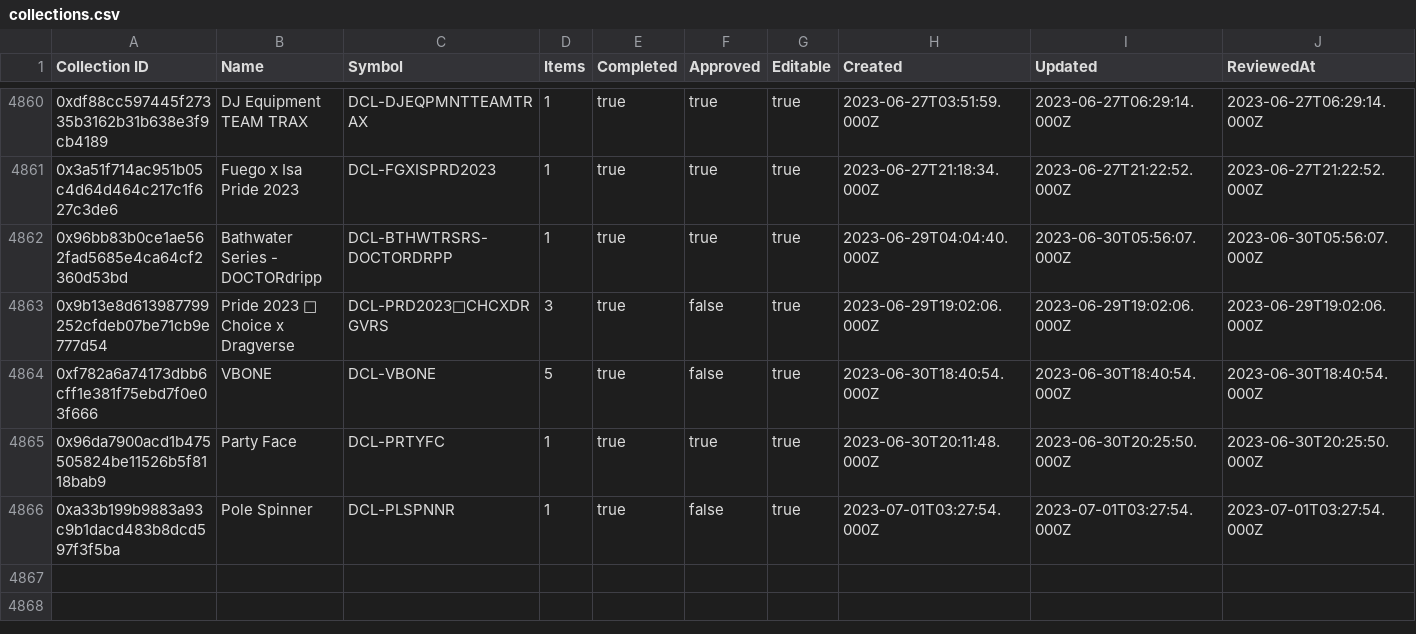
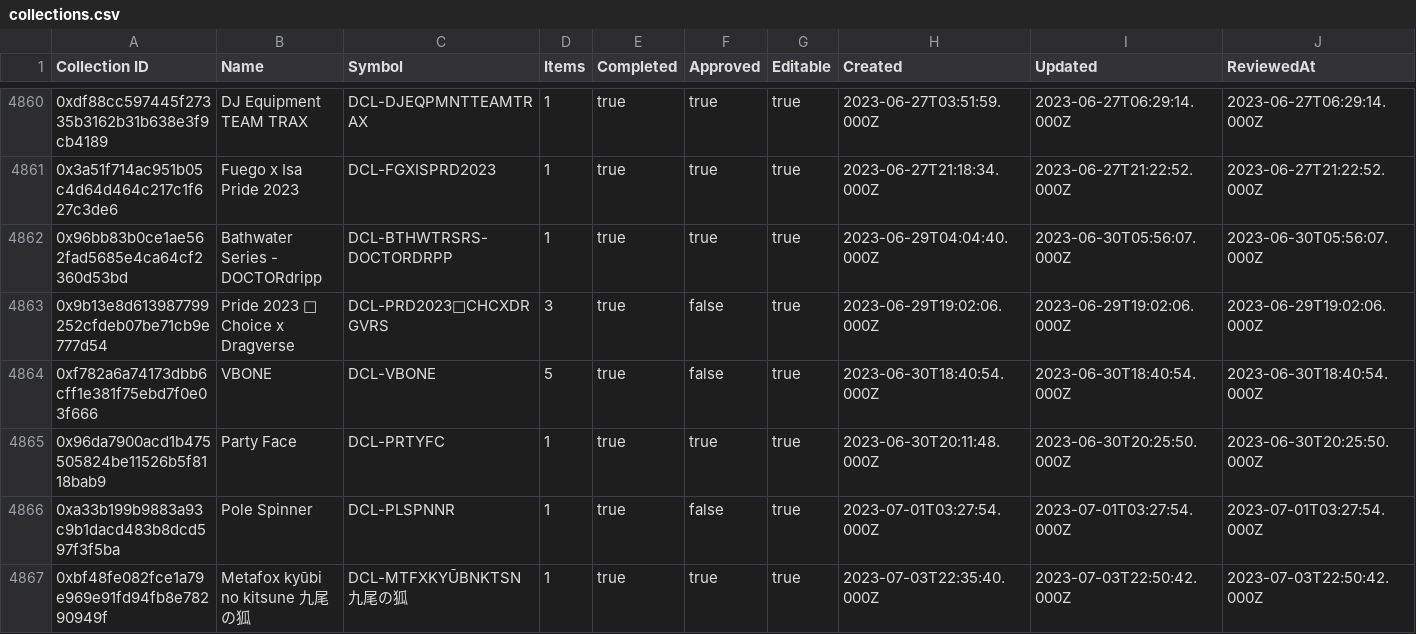
Before and after one commit to 1emu/transparency, a CSV file: collections.csv, drawn as a sheet; only a part is shown, gaps mark what is left out; rows hold the shown columns only; the diff covers the shown part only; the diff names each change by its address in the sheet, - before the commit and + after, or states it on an @@ line.

```diff
--- a/collections.csv
+++ b/collections.csv
+row 4867: 0xbf48fe082fce1a79e969e91fd94fb8e78290949f | Metafox kyūbi no kitsune 九尾の狐 | DCL-MTFXKYŪBNKTSN九尾の狐 | 1 | true | true | true | 2023-07-03T22:35:40.000Z | 2023-07-03T22:50:42.000Z | 2023-07-03T22:50:42.000Z
```
Also changed, not shown: 1 added row and 8 edited cells elsewhere in this file, balances.csv, grants.csv, 16 other files.
